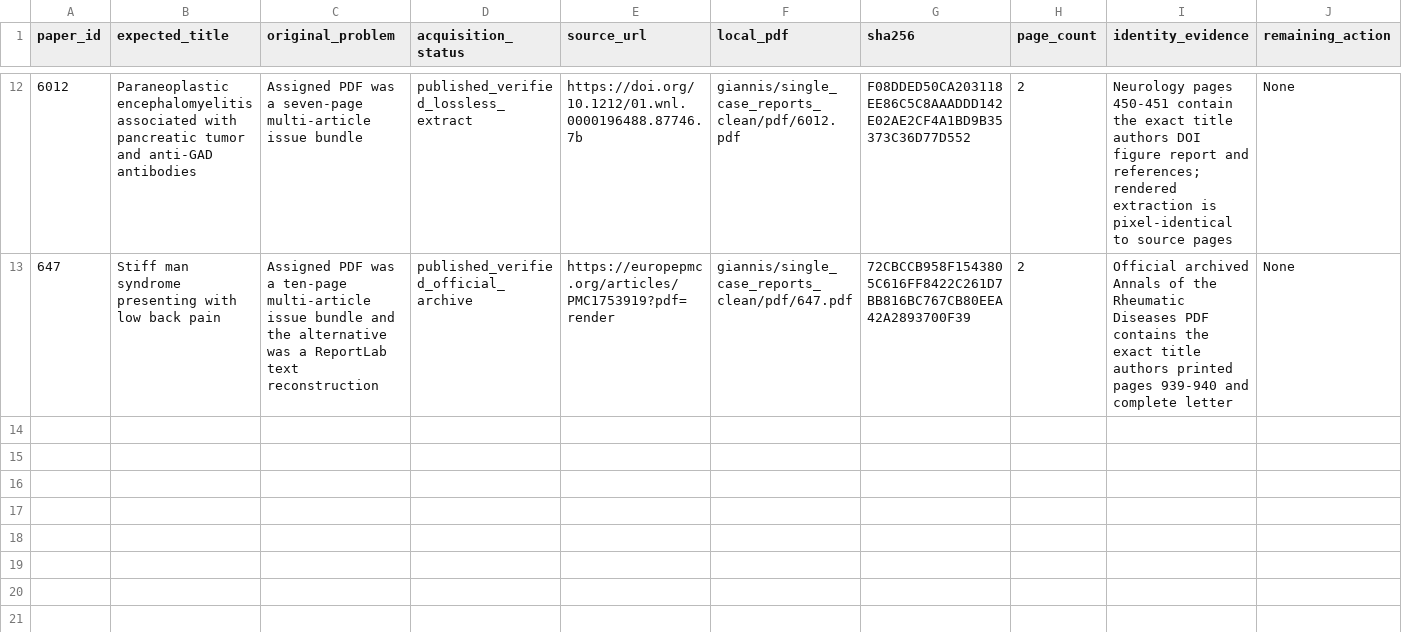
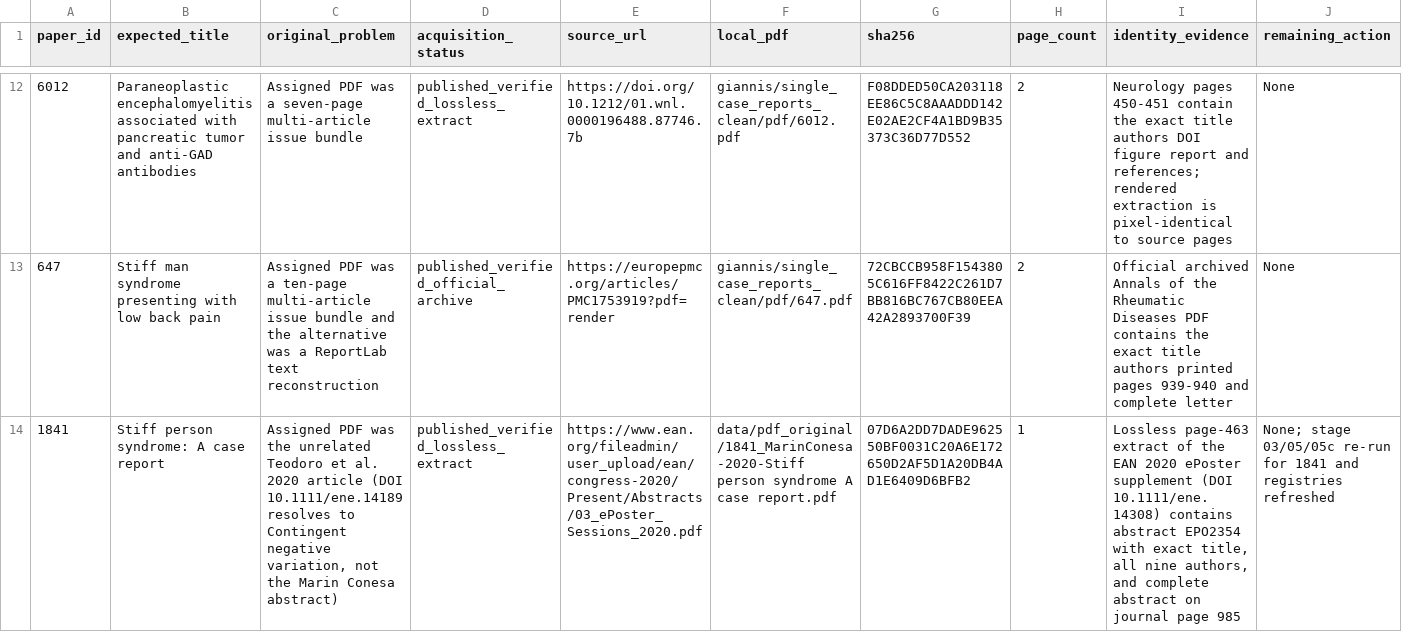
Before and after one commit to ManfrediC/sps-review, a CSV file: qa/validation/single_case_report_pdf_corrections.csv, drawn as a sheet; only a part is shown, gaps mark what is left out; the diff names each change by its address in the sheet, - before the commit and + after, or states it on an @@ line.

```diff
--- a/qa/validation/single_case_report_pdf_corrections.csv
+++ b/qa/validation/single_case_report_pdf_corrections.csv
+row 14: 1841 | Stiff person syndrome: A case report | Assigned PDF was the unrelated Teodoro et al. 2020 article (DOI 10.1111/ene.14189 resolves to Contingent negative variation, not the Marin Conesa abstract) | published_verified_lossless_extract | https://www.ean.org/fileadmin/user_upload/ean/congress-2020/Present/Abstracts/03_ePoster_Sessions_2020.pdf | data/pdf_original/1841_MarinConesa-2020-Stiff person syndrome A case report.pdf | 07D6A2DD7DADE962550BF0031C20A6E172650D2AF5D1A20DB4AD1E6409D6BFB2 | 1 | Lossless page-463 extract of the EAN 2020 ePoster supplement (DOI 10.1111/ene.14308) contains abstract EPO2354 with exact title, all nine authors, and complete abstract on journal page 985 | None; stage 03/05/05c re-run for 1841 and registries refreshed
```
Also changed, not shown: data/references/paper_revisit_registry.csv, data/references/source_categorisation_manual_review.csv, 11 other files.
